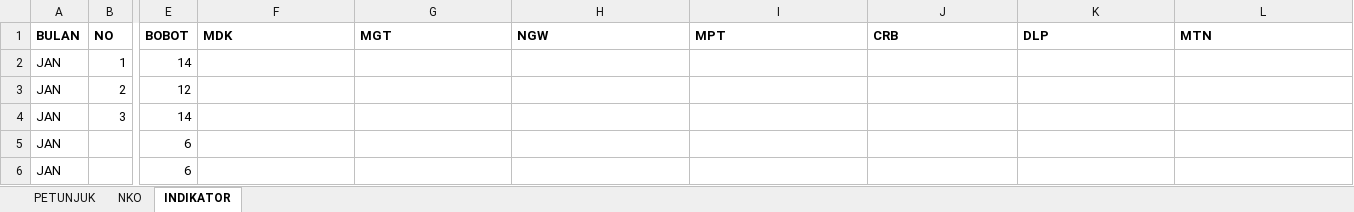
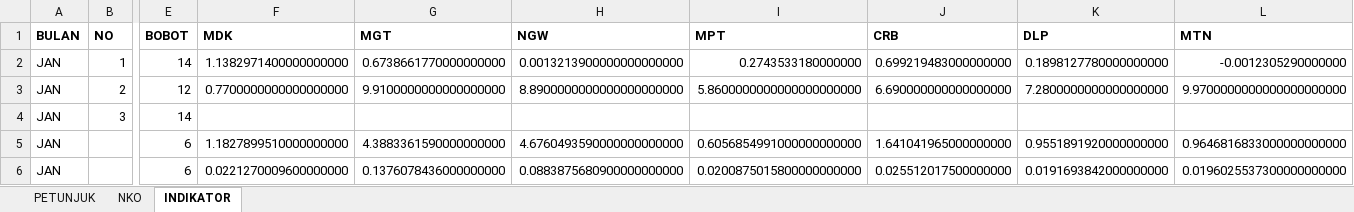
Before and after one commit to renmadiun/Tes, an Excel workbook: template_sumber_data.xlsx, sheet INDIKATOR, drawn as a sheet; only a part is shown, gaps mark what is left out; values as stored, in another font and other column widths than the file's, no borders; charts and pictures not drawn; the diff covers the shown part only; the diff names each change by its address in the sheet, - before the commit and + after, or states it on an @@ line.

Commit message:
perbaikan realisasi bulanan per indikator

```diff
--- a/template_sumber_data.xlsx (sheet INDIKATOR)
+++ b/template_sumber_data.xlsx (sheet INDIKATOR)
-F2 (MDK): (empty)
+F2 (MDK): 1.1382971400000000000
-G2 (MGT): (empty)
+G2 (MGT): 0.6738661770000000000
-H2 (NGW): (empty)
+H2 (NGW): 0.0013213900000000000000
-I2 (MPT): (empty)
+I2 (MPT): 0.2743533180000000
-J2 (CRB): (empty)
+J2 (CRB): 0.699219483000000000
-K2 (DLP): (empty)
+K2 (DLP): 0.1898127780000000000
-L2 (MTN): (empty)
+L2 (MTN): -0.0012305290000000
-F3 (MDK): (empty)
+F3 (MDK): 0.7700000000000000000
-G3 (MGT): (empty)
+G3 (MGT): 9.9100000000000000000
-H3 (NGW): (empty)
+H3 (NGW): 8.8900000000000000000000
-I3 (MPT): (empty)
+I3 (MPT): 5.8600000000000000000000
-J3 (CRB): (empty)
+J3 (CRB): 6.690000000000000000
-K3 (DLP): (empty)
+K3 (DLP): 7.2800000000000000000
-L3 (MTN): (empty)
+L3 (MTN): 9.9700000000000000000000
-F5 (MDK): (empty)
+F5 (MDK): 1.1827899510000000000
-G5 (MGT): (empty)
+G5 (MGT): 4.3883361590000000000
-H5 (NGW): (empty)
+H5 (NGW): 4.6760493590000000000000
-I5 (MPT): (empty)
+I5 (MPT): 0.6056854991000000000000
-J5 (CRB): (empty)
+J5 (CRB): 1.641041965000000000
-K5 (DLP): (empty)
+K5 (DLP): 0.9551891920000000000
-L5 (MTN): (empty)
+L5 (MTN): 0.9646816833000000000000
-F6 (MDK): (empty)
+F6 (MDK): 0.0221270009600000000
-G6 (MGT): (empty)
+G6 (MGT): 0.1376078436000000000
-H6 (NGW): (empty)
+H6 (NGW): 0.0883875680900000000000
-I6 (MPT): (empty)
+I6 (MPT): 0.0200875015800000000000
-J6 (CRB): (empty)
+J6 (CRB): 0.025512017500000000
-K6 (DLP): (empty)
+K6 (DLP): 0.0191693842000000000
-L6 (MTN): (empty)
+L6 (MTN): 0.0196025537300000000000
```
Also changed, not shown: 84 added rows and 167 edited cells elsewhere in this sheet, charts or pictures, 2 other files.
